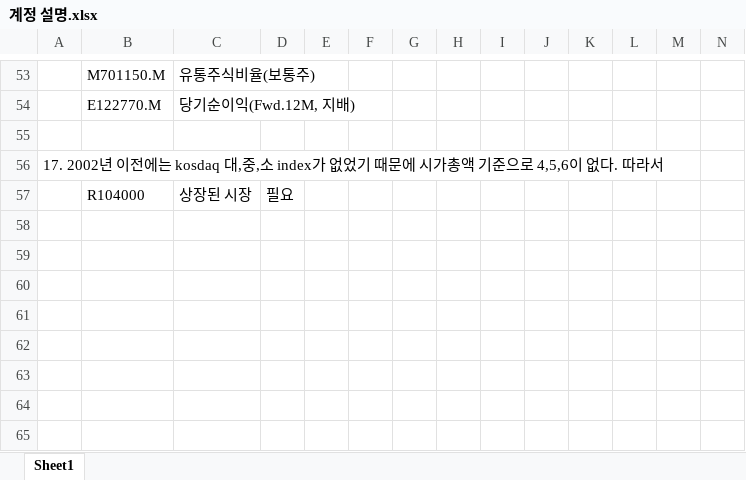
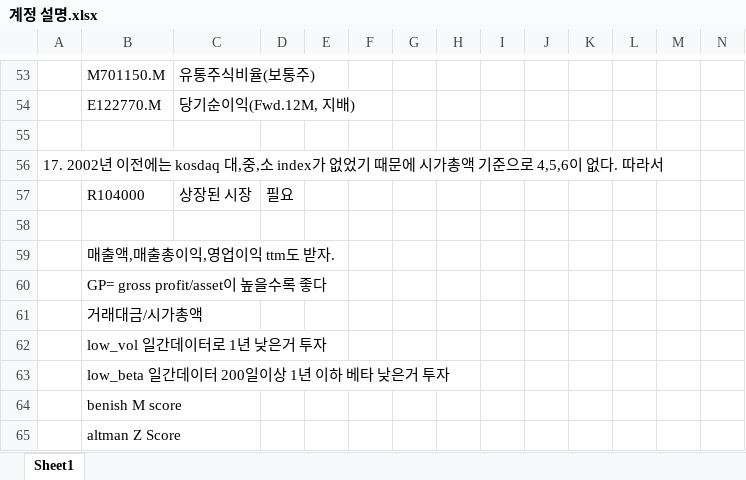
Before and after one commit to lshlsh135/LeeSangHoon, an Excel workbook: Make csv/계정 설명.xlsx, sheet Sheet1, drawn as a sheet; only a part is shown, gaps mark what is left out; values as stored, in another font and other column widths than the file's, no borders; the diff names each change by its address in the sheet, - before the commit and + after, or states it on an @@ line.

Commit message:
3factor 까지 골라서 rank로 뽑는 코드는 완성, z_score하는거 2factor만드는중

```diff
--- a/Make csv/계정 설명.xlsx (sheet Sheet1)
+++ b/Make csv/계정 설명.xlsx (sheet Sheet1)
+row 58: (empty)
+row 59:  | 매출액,매출총이익,영업이익 ttm도 받자.
+row 60:  | GP= gross profit/asset이 높을수록 좋다
+row 61:  | 거래대금/시가총액
+row 62:  | low_vol 일간데이터로 1년 낮은거 투자
+row 63:  | low_beta 일간데이터 200일이상 1년 이하 베타 낮은거 투자
+row 64:  | benish M score
+row 65:  | altman Z Score
```
Also changed, not shown: 5 other files.
